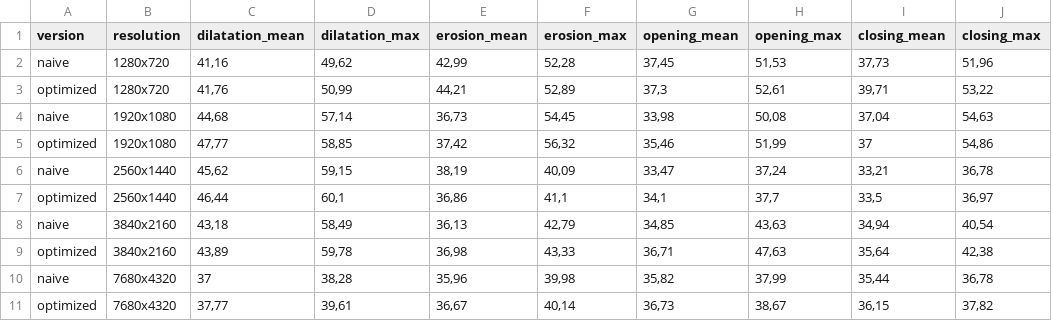
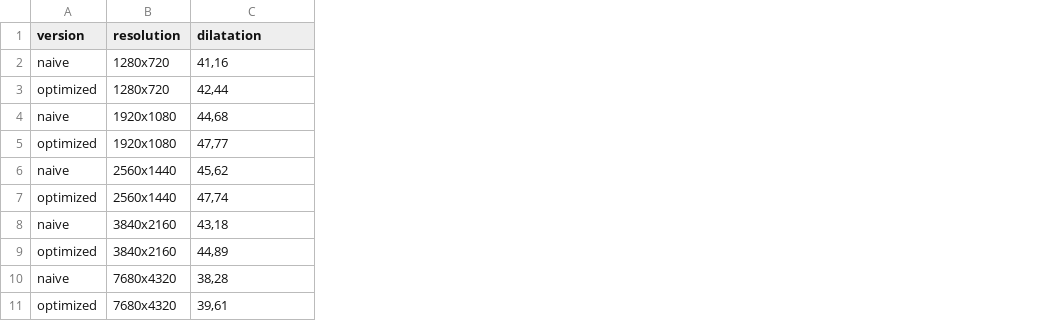
Before and after one commit to AngeloDamante/morphological-image-processing, a CSV file: results_CUDA/TMP/08TileWidthSpeedup.csv, drawn as a sheet; the diff names each change by its address in the sheet, - before the commit and + after, or states it on an @@ line.

```diff
--- a/results_CUDA/TMP/08TileWidthSpeedup.csv
+++ b/results_CUDA/TMP/08TileWidthSpeedup.csv
-column D (dilatation_max), rows 2-11: 49,62 | 50,99 | 57,14 | 58,85 | 59,15 | 60,1 | 58,49 | 59,78 | 38,28 | 39,61
-column E (erosion_mean), rows 2-11: 42,99 | 44,21 | 36,73 | 37,42 | 38,19 | 36,86 | 36,13 | 36,98 | 35,96 | 36,67
-column F (erosion_max), rows 2-11: 52,28 | 52,89 | 54,45 | 56,32 | 40,09 | 41,1 | 42,79 | 43,33 | 39,98 | 40,14
-column G (opening_mean), rows 2-11: 37,45 | 37,3 | 33,98 | 35,46 | 33,47 | 34,1 | 34,85 | 36,71 | 35,82 | 36,73
-column H (opening_max), rows 2-11: 51,53 | 52,61 | 50,08 | 51,99 | 37,24 | 37,7 | 43,63 | 47,63 | 37,99 | 38,67
-column I (closing_mean), rows 2-11: 37,73 | 39,71 | 37,04 | 37 | 33,21 | 33,5 | 34,94 | 35,64 | 35,44 | 36,15
-column J (closing_max), rows 2-11: 51,96 | 53,22 | 54,63 | 54,86 | 36,78 | 36,97 | 40,54 | 42,38 | 36,78 | 37,82
-C1: dilatation_mean
+C1: dilatation
-C3 (dilatation): 41,76
+C3 (dilatation): 42,44
-C7 (dilatation): 46,44
+C7 (dilatation): 47,74
-C9 (dilatation): 43,89
+C9 (dilatation): 44,89
-C10 (dilatation): 37
+C10 (dilatation): 38,28
-C11 (dilatation): 37,77
+C11 (dilatation): 39,61
```
Also changed, not shown: results_CUDA/TMP/16TileWidthSpeedup.csv, results_CUDA/TMP/24TileWidthSpeedup.csv, 26 other files.
